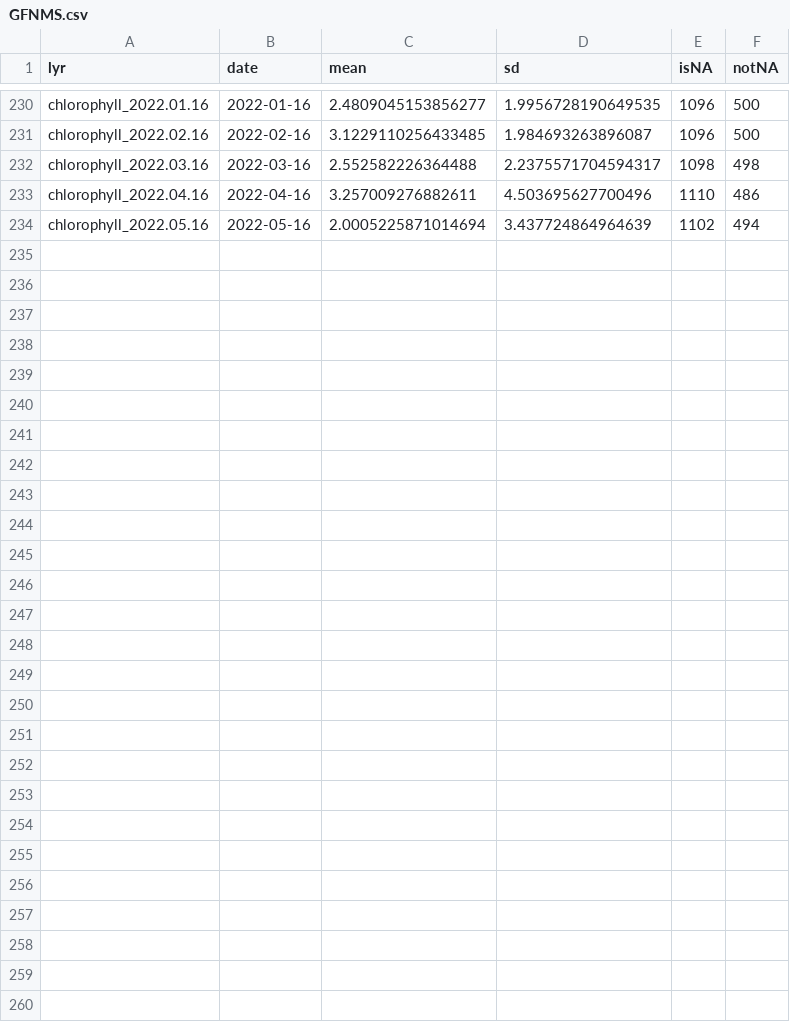
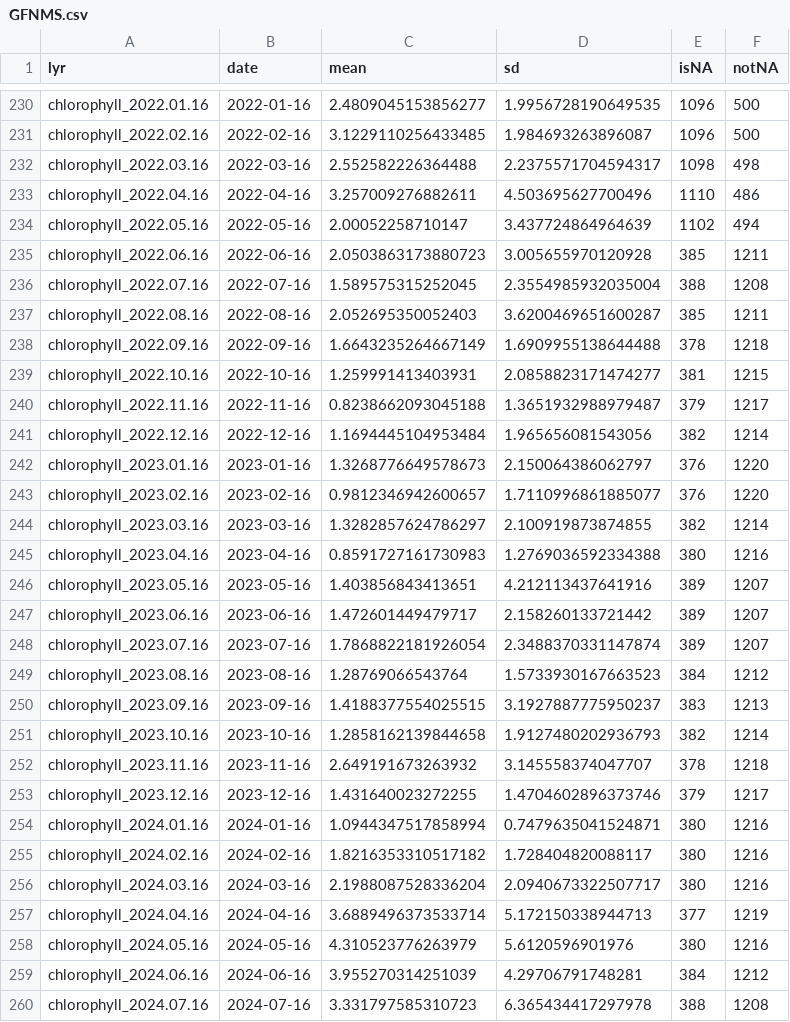
Before and after one commit to noaa-onms/climate-dashboard, a CSV file: data/chlorophyll/GFNMS.csv, drawn as a sheet; only a part is shown, gaps mark what is left out; the diff covers the shown part only.

```diff
--- a/data/chlorophyll/GFNMS.csv
+++ b/data/chlorophyll/GFNMS.csv
@@ -233,2 +233,28 @@ chlorophyll_2022.03.16,2022-03-16,2.552582226364488,2.2375571704594317,1098,498
 chlorophyll_2022.04.16,2022-04-16,3.257009276882611,4.503695627700496,1110,486
-chlorophyll_2022.05.16,2022-05-16,2.0005225871014694,3.437724864964639,1102,494
+chlorophyll_2022.05.16,2022-05-16,2.00052258710147,3.437724864964639,1102,494
+chlorophyll_2022.06.16,2022-06-16,2.0503863173880723,3.005655970120928,385,1211
+chlorophyll_2022.07.16,2022-07-16,1.589575315252045,2.3554985932035004,388,1208
+chlorophyll_2022.08.16,2022-08-16,2.052695350052403,3.6200469651600287,385,1211
+chlorophyll_2022.09.16,2022-09-16,1.6643235264667149,1.6909955138644488,378,1218
+chlorophyll_2022.10.16,2022-10-16,1.259991413403931,2.0858823171474277,381,1215
+chlorophyll_2022.11.16,2022-11-16,0.8238662093045188,1.3651932988979487,379,1217
+chlorophyll_2022.12.16,2022-12-16,1.1694445104953484,1.965656081543056,382,1214
+chlorophyll_2023.01.16,2023-01-16,1.3268776649578673,2.150064386062797,376,1220
+chlorophyll_2023.02.16,2023-02-16,0.9812346942600657,1.7110996861885077,376,1220
+chlorophyll_2023.03.16,2023-03-16,1.3282857624786297,2.100919873874855,382,1214
+chlorophyll_2023.04.16,2023-04-16,0.8591727161730983,1.2769036592334388,380,1216
+chlorophyll_2023.05.16,2023-05-16,1.403856843413651,4.212113437641916,389,1207
+chlorophyll_2023.06.16,2023-06-16,1.472601449479717,2.158260133721442,389,1207
+chlorophyll_2023.07.16,2023-07-16,1.7868822181926054,2.3488370331147874,389,1207
+chlorophyll_2023.08.16,2023-08-16,1.28769066543764,1.5733930167663523,384,1212
+chlorophyll_2023.09.16,2023-09-16,1.4188377554025515,3.1927887775950237,383,1213
+chlorophyll_2023.10.16,2023-10-16,1.2858162139844658,1.9127480202936793,382,1214
+chlorophyll_2023.11.16,2023-11-16,2.649191673263932,3.145558374047707,378,1218
+chlorophyll_2023.12.16,2023-12-16,1.431640023272255,1.4704602896373746,379,1217
+chlorophyll_2024.01.16,2024-01-16,1.0944347517858994,0.7479635041524871,380,1216
+chlorophyll_2024.02.16,2024-02-16,1.8216353310517182,1.728404820088117,380,1216
+chlorophyll_2024.03.16,2024-03-16,2.1988087528336204,2.0940673322507717,380,1216
+chlorophyll_2024.04.16,2024-04-16,3.6889496373533714,5.172150338944713,377,1219
+chlorophyll_2024.05.16,2024-05-16,4.310523776263979,5.6120596901976,380,1216
+chlorophyll_2024.06.16,2024-06-16,3.955270314251039,4.29706791748281,384,1212
+chlorophyll_2024.07.16,2024-07-16,3.331797585310723,6.365434417297978,388,1208
```
Also changed, not shown: 39 edited cells elsewhere in this file, data/chlorophyll/CPNMS.csv, data/chlorophyll/FKNMS.csv, 30 other files.
